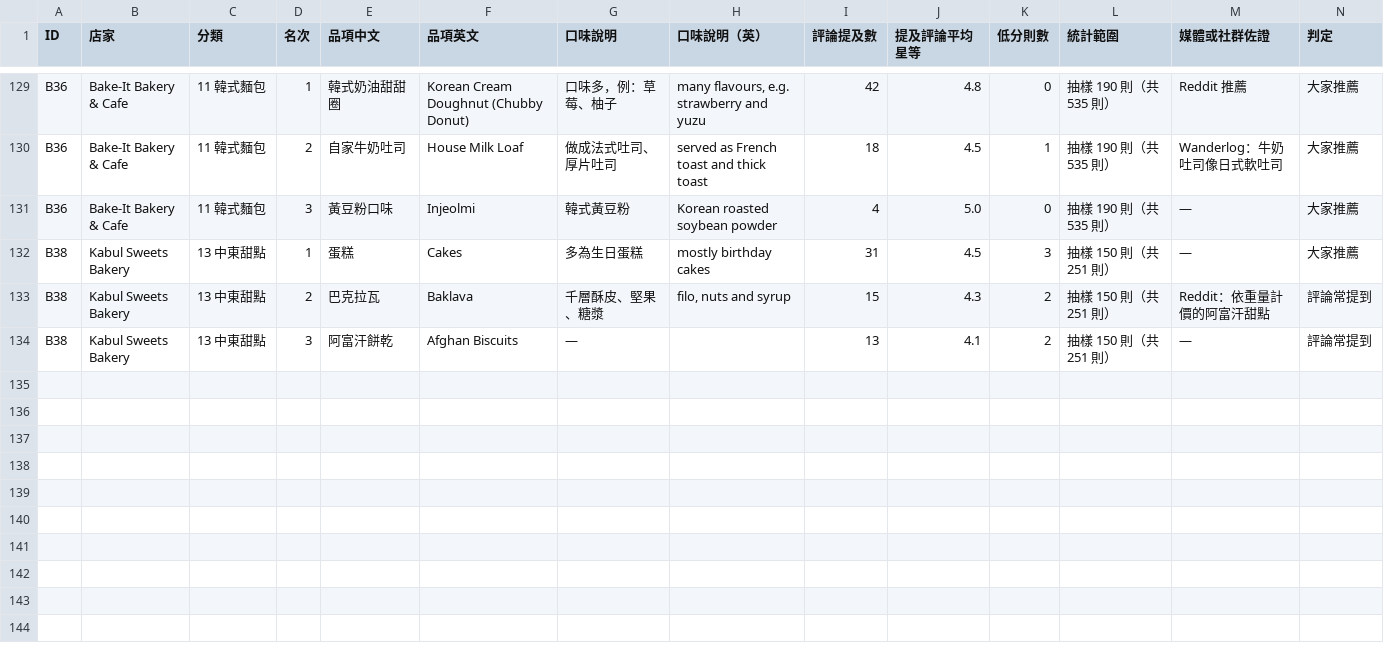
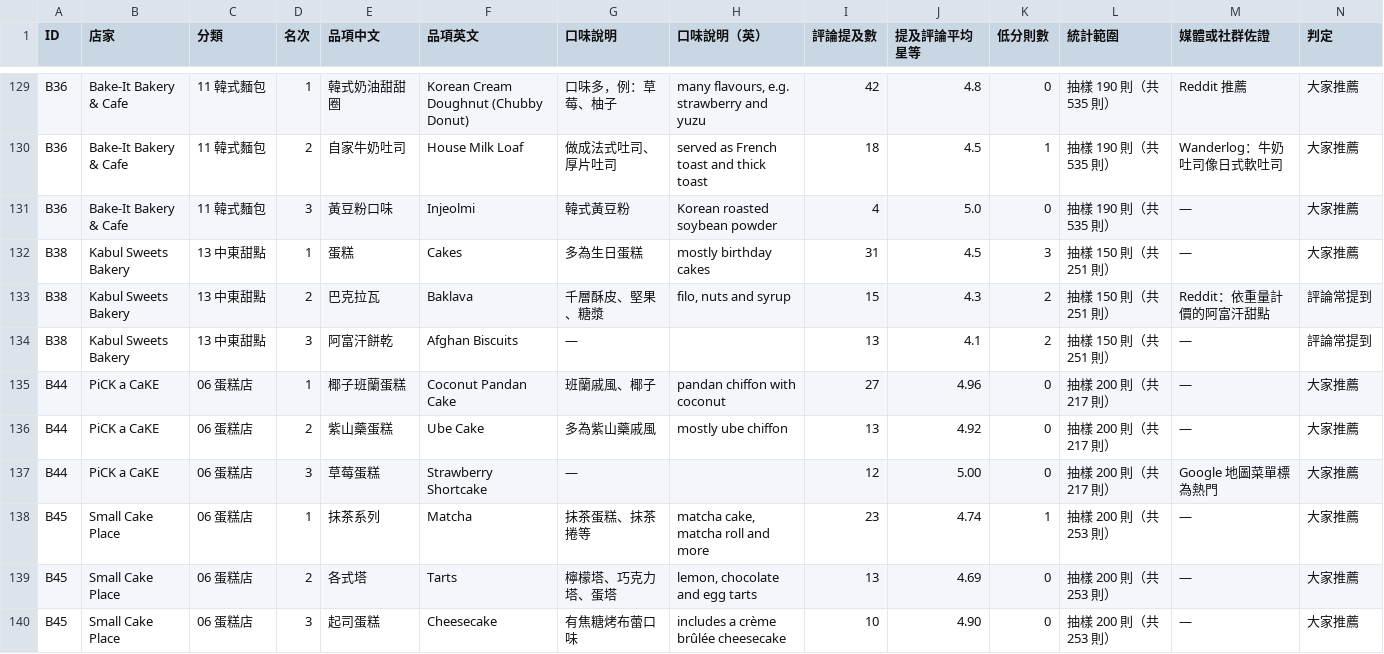
Before and after one commit to loveu8/loveu8.github.io, a CSV file: travel/australia/brisbane/bakery/top3.csv, drawn as a sheet; only a part is shown, gaps mark what is left out; rows hold the shown columns only; the diff names each change by its address in the sheet, - before the commit and + after, or states it on an @@ line.

Commit message:
content(travel): move PiCK a CaKE and Small Cake Place into bakery list

```diff
--- a/travel/australia/brisbane/bakery/top3.csv
+++ b/travel/australia/brisbane/bakery/top3.csv
+row 135: B44 | PiCK a CaKE | 06 蛋糕店 | 1 | 椰子班蘭蛋糕 | Coconut Pandan Cake | 班蘭戚風、椰子 | pandan chiffon with coconut | 27 | 4.96 | 0 | 抽樣 200 則（共 217 則） | — | 大家推薦
+row 136: B44 | PiCK a CaKE | 06 蛋糕店 | 2 | 紫山藥蛋糕 | Ube Cake | 多為紫山藥戚風 | mostly ube chiffon | 13 | 4.92 | 0 | 抽樣 200 則（共 217 則） | — | 大家推薦
+row 137: B44 | PiCK a CaKE | 06 蛋糕店 | 3 | 草莓蛋糕 | Strawberry Shortcake | — |  | 12 | 5.00 | 0 | 抽樣 200 則（共 217 則） | Google 地圖菜單標為熱門 | 大家推薦
+row 138: B45 | Small Cake Place | 06 蛋糕店 | 1 | 抹茶系列 | Matcha | 抹茶蛋糕、抹茶捲等 | matcha cake, matcha roll and more | 23 | 4.74 | 1 | 抽樣 200 則（共 253 則） | — | 大家推薦
+row 139: B45 | Small Cake Place | 06 蛋糕店 | 2 | 各式塔 | Tarts | 檸檬塔、巧克力塔、蛋塔 | lemon, chocolate and egg tarts | 13 | 4.69 | 0 | 抽樣 200 則（共 253 則） | — | 大家推薦
+row 140: B45 | Small Cake Place | 06 蛋糕店 | 3 | 起司蛋糕 | Cheesecake | 有焦糖烤布蕾口味 | includes a crème brûlée cheesecake | 10 | 4.90 | 0 | 抽樣 200 則（共 253 則） | — | 大家推薦
```
Also changed, not shown: travel/australia/brisbane/bakery/bakery.csv, 5 other files.
